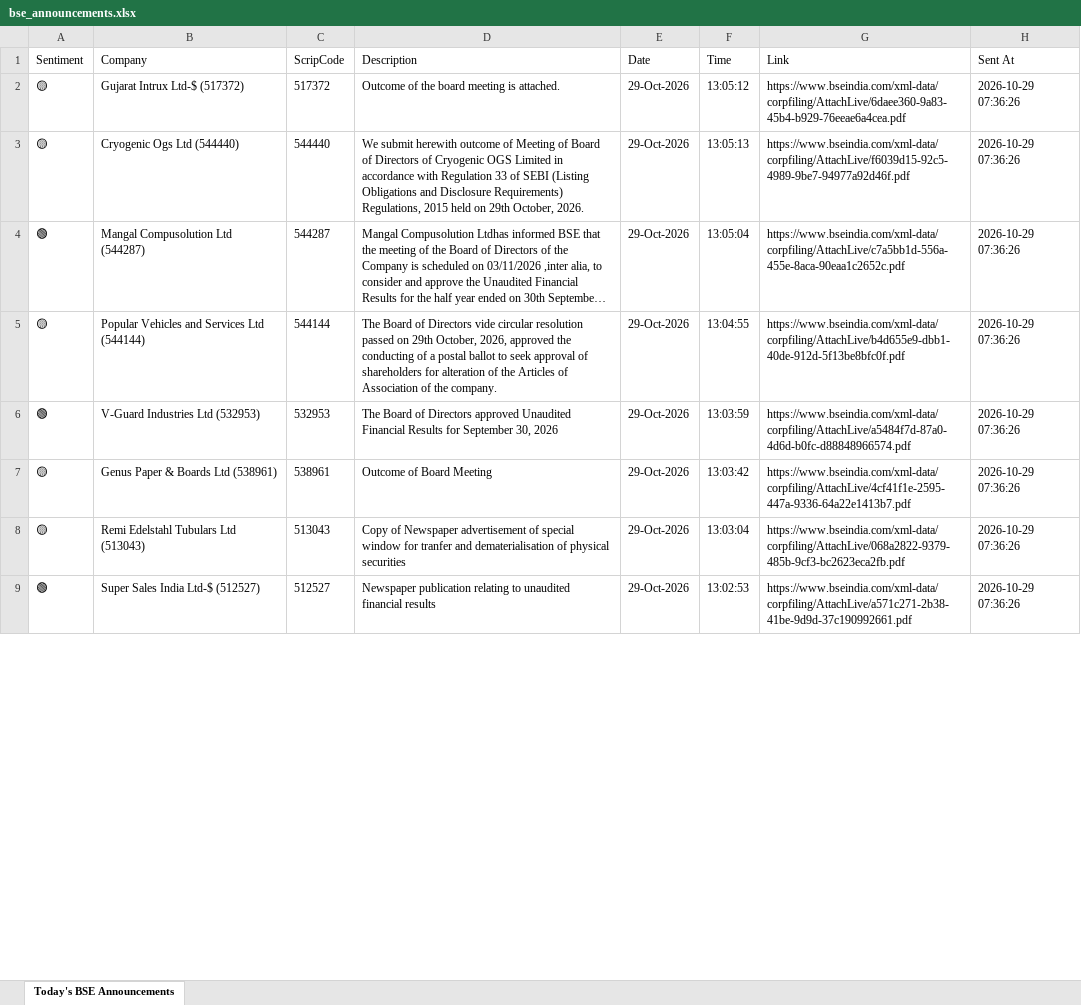
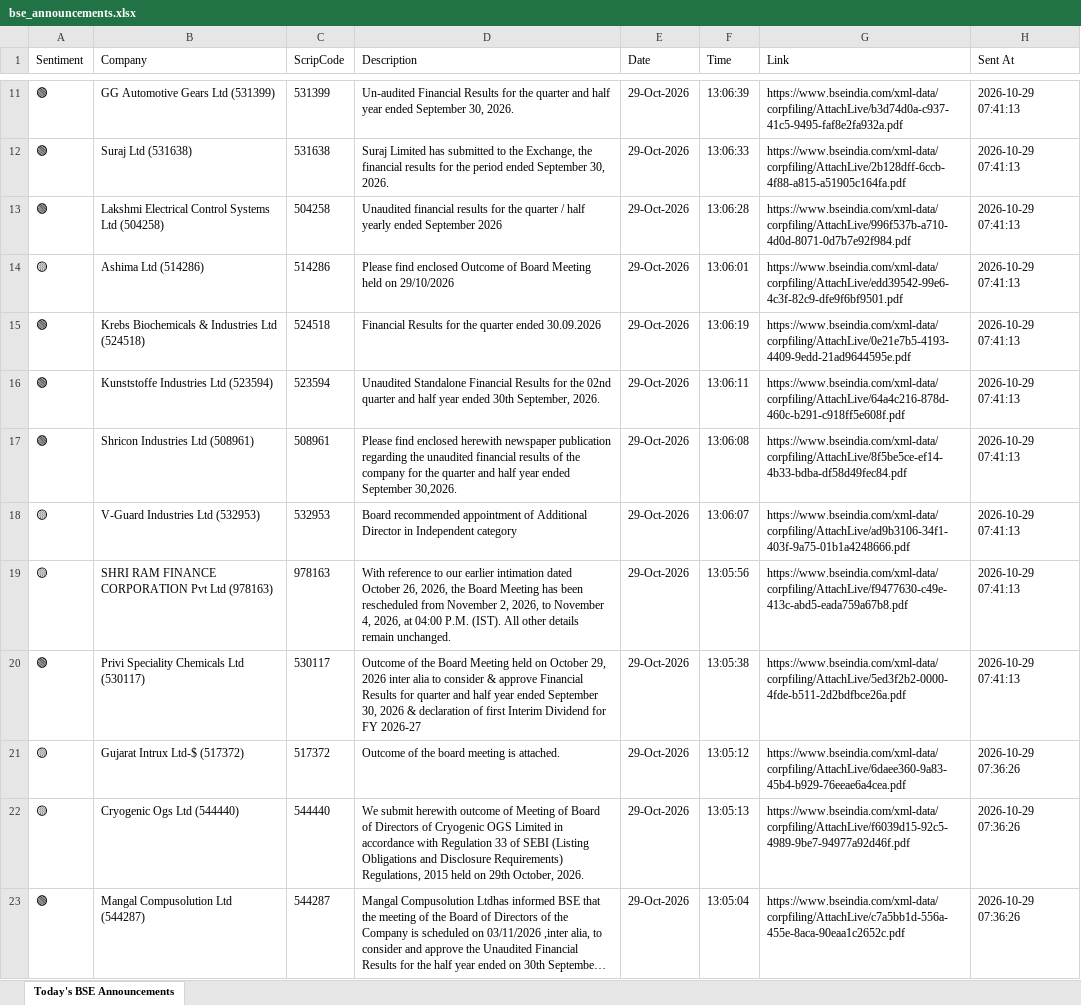
Before and after one commit to divy008/Levnse, an Excel workbook: bse_announcements.xlsx, sheet Today's BSE Announcements, drawn as a sheet; only a part is shown, gaps mark what is left out; the shorter side is filled out with more unchanged rows; long unchanged cells end in …; values as stored, in another font and other column widths than the file's, no borders; the diff covers the shown part only; the diff names each change by its address in the sheet, - before the commit and + after, or states it on an @@ line.

```diff
--- a/bse_announcements.xlsx (sheet Today's BSE Announcements)
+++ b/bse_announcements.xlsx (sheet Today's BSE Announcements)
+row 11: 🟢 | GG Automotive Gears Ltd (531399) | 531399 | Un-audited Financial Results for the quarter and half year ended September 30, 2026. | 29-Oct-2026 | 13:06:39 | https://www.bseindia.com/xml-data/corpfiling/AttachLive/b3d74d0a-c937-41c5-9495-faf8e2fa932a.pdf | 2026-10-29 07:41:13
+row 12: 🟢 | Suraj Ltd (531638) | 531638 | Suraj Limited has submitted to the Exchange, the financial results for the period ended September 30, 2026. | 29-Oct-2026 | 13:06:33 | https://www.bseindia.com/xml-data/corpfiling/AttachLive/2b128dff-6ccb-4f88-a815-a51905c164fa.pdf | 2026-10-29 07:41:13
+row 13: 🟢 | Lakshmi Electrical Control Systems Ltd (504258) | 504258 | Unaudited financial results for the quarter / half yearly ended September 2026 | 29-Oct-2026 | 13:06:28 | https://www.bseindia.com/xml-data/corpfiling/AttachLive/996f537b-a710-4d0d-8071-0d7b7e92f984.pdf | 2026-10-29 07:41:13
+row 14: 🟡 | Ashima Ltd (514286) | 514286 | Please find enclosed Outcome of Board Meeting held on 29/10/2026 | 29-Oct-2026 | 13:06:01 | https://www.bseindia.com/xml-data/corpfiling/AttachLive/edd39542-99e6-4c3f-82c9-dfe9f6bf9501.pdf | 2026-10-29 07:41:13
+row 15: 🟢 | Krebs Biochemicals & Industries Ltd (524518) | 524518 | Financial Results for the quarter ended 30.09.2026 | 29-Oct-2026 | 13:06:19 | https://www.bseindia.com/xml-data/corpfiling/AttachLive/0e21e7b5-4193-4409-9edd-21ad9644595e.pdf | 2026-10-29 07:41:13
+row 16: 🟢 | Kunststoffe Industries Ltd (523594) | 523594 | Unaudited Standalone Financial Results for the 02nd quarter and half year ended 30th September, 2026. | 29-Oct-2026 | 13:06:11 | https://www.bseindia.com/xml-data/corpfiling/AttachLive/64a4c216-878d-460c-b291-c918ff5e608f.pdf | 2026-10-29 07:41:13
+row 17: 🟢 | Shricon Industries Ltd (508961) | 508961 | Please find enclosed herewith newspaper publication regarding the unaudited financial results of the company for the quarter and half year ended September 30,2026. | 29-Oct-2026 | 13:06:08 | https://www.bseindia.com/xml-data/corpfiling/AttachLive/8f5be5ce-ef14-4b33-bdba-df58d49fec84.pdf | 2026-10-29 07:41:13
+row 18: 🟡 | V-Guard Industries Ltd (532953) | 532953 | Board recommended appointment of Additional Director in Independent category | 29-Oct-2026 | 13:06:07 | https://www.bseindia.com/xml-data/corpfiling/AttachLive/ad9b3106-34f1-403f-9a75-01b1a4248666.pdf | 2026-10-29 07:41:13
+row 19: 🟡 | SHRI RAM FINANCE CORPORATION Pvt Ltd (978163) | 978163 | With reference to our earlier intimation dated October 26, 2026, the Board Meeting has been rescheduled from November 2, 2026, to November 4, 2026, at 04:00 P.M. (IST). All other details remain unchanged. | 29-Oct-2026 | 13:05:56 | https://www.bseindia.com/xml-data/corpfiling/AttachLive/f9477630-c49e-413c-abd5-eada759a67b8.pdf | 2026-10-29 07:41:13
+row 20: 🟢 | Privi Speciality Chemicals Ltd (530117) | 530117 | Outcome of the Board Meeting held on October 29, 2026 inter alia to consider & approve Financial Results for quarter and half year ended September 30, 2026 & declaration of first Interim Dividend for FY 2026-27 | 29-Oct-2026 | 13:05:38 | https://www.bseindia.com/xml-data/corpfiling/AttachLive/5ed3f2b2-0000-4fde-b511-2d2bdfbce26a.pdf | 2026-10-29 07:41:13
```
Also changed, not shown: 9 added rows elsewhere in this sheet, announcements.xlsx, 6 other files.
